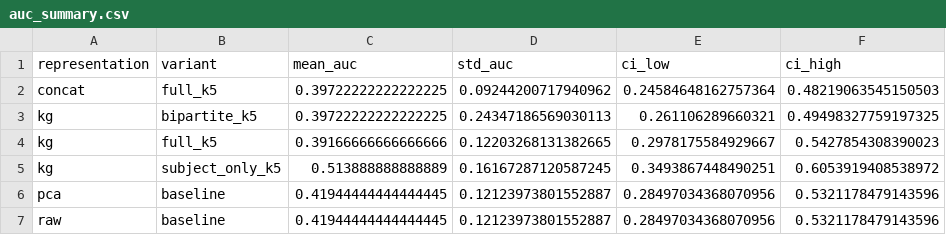
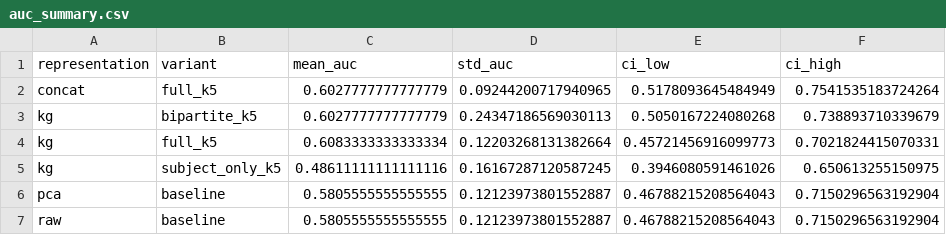
Before and after one commit to GiorgosBouh/raw_vs_KG_ADHD, a CSV file: results/auc_summary.csv, drawn as a sheet.

```diff
--- a/results/auc_summary.csv
+++ b/results/auc_summary.csv
@@ -1,7 +1,7 @@
 representation,variant,mean_auc,std_auc,ci_low,ci_high
-concat,full_k5,0.39722222222222225,0.09244200717940962,0.24584648162757364,0.48219063545150503
-kg,bipartite_k5,0.39722222222222225,0.24347186569030113,0.261106289660321,0.49498327759197325
-kg,full_k5,0.39166666666666666,0.12203268131382665,0.2978175584929667,0.5427854308390023
-kg,subject_only_k5,0.513888888888889,0.16167287120587245,0.3493867448490251,0.6053919408538972
-pca,baseline,0.41944444444444445,0.12123973801552887,0.28497034368070956,0.5321178479143596
-raw,baseline,0.41944444444444445,0.12123973801552887,0.28497034368070956,0.5321178479143596
+concat,full_k5,0.6027777777777779,0.09244200717940965,0.5178093645484949,0.7541535183724264
+kg,bipartite_k5,0.6027777777777779,0.24347186569030113,0.5050167224080268,0.738893710339679
+kg,full_k5,0.6083333333333334,0.12203268131382664,0.45721456916099773,0.7021824415070331
+kg,subject_only_k5,0.48611111111111116,0.16167287120587245,0.3946080591461026,0.650613255150975
+pca,baseline,0.5805555555555555,0.12123973801552887,0.46788215208564043,0.7150296563192904
+raw,baseline,0.5805555555555555,0.12123973801552887,0.46788215208564043,0.7150296563192904
```
Also changed, not shown: results/auc_per_fold.csv, results/predictions.csv, 2 other files.
